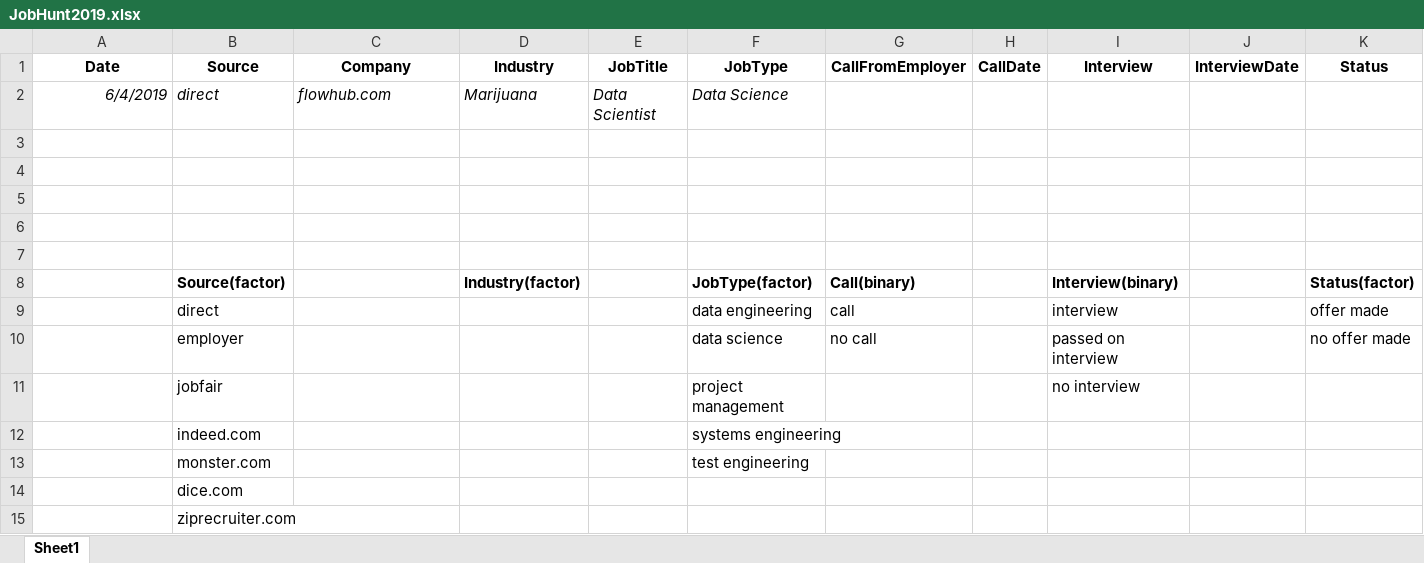
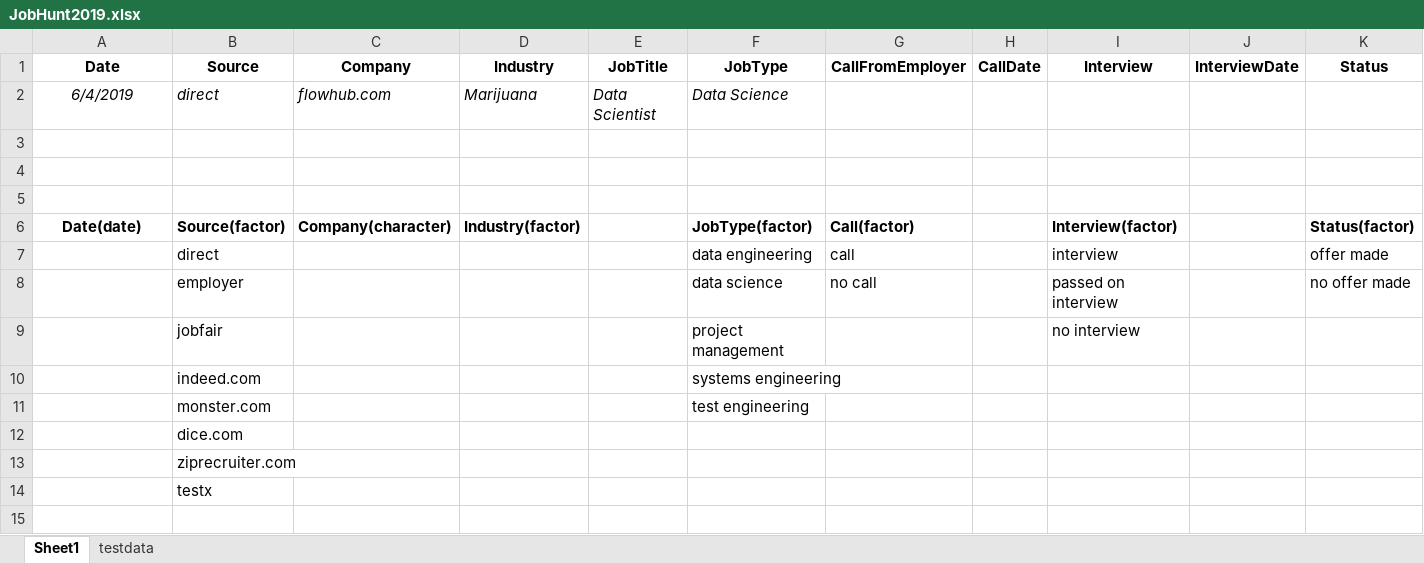
Before and after one commit to davelovesdata/JobHunt2019, an Excel workbook: JobHunt2019.xlsx, sheet Sheet1, drawn as a sheet; only a part is shown; values as stored, in another font and other column widths than the file's, no borders; removed rows and columns are numbered as before the commit, all else as after; rows hold the shown columns only; the diff names each change by its address in the sheet, - before the commit and + after, or states it on an @@ line.

Commit message:
testdata
created test data and started exploration with tableau

```diff
--- a/JobHunt2019.xlsx (sheet Sheet1)
+++ b/JobHunt2019.xlsx (sheet Sheet1)
+sheet tab: testdata
-A2 alignment: right
+A2 alignment: center
-row 6: (empty)
-row 7: (empty)
-A6 (Date): (empty)
+A6 (Date): Date(date)
-C6 (Company): (empty)
+C6 (Company): Company(character)
-G6 (CallFromEmployer): Call(binary)
+G6 (CallFromEmployer): Call(factor)
-I6 (Interview): Interview(binary)
+I6 (Interview): Interview(factor)
+row 14:  | testx
```
Also changed, not shown: 1 other file.
